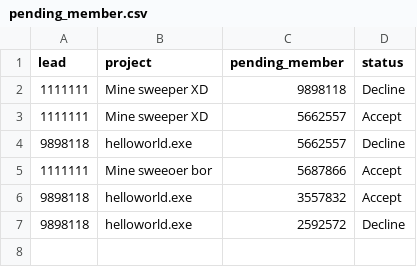
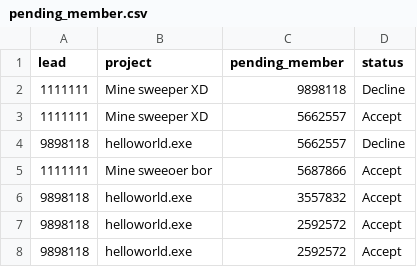
Before and after one commit to opxz7148/final_project, a CSV file: pending_member.csv, drawn as a sheet.

```diff
--- a/pending_member.csv
+++ b/pending_member.csv
@@ -6,2 +6,3 @@ lead,project,pending_member,status
 9898118,helloworld.exe,3557832,Accept
-9898118,helloworld.exe,2592572,Decline
+9898118,helloworld.exe,2592572,Accept
+9898118,helloworld.exe,2592572,Accept
```
Also changed, not shown: login.csv, pending_approve.csv, 3 other files.
